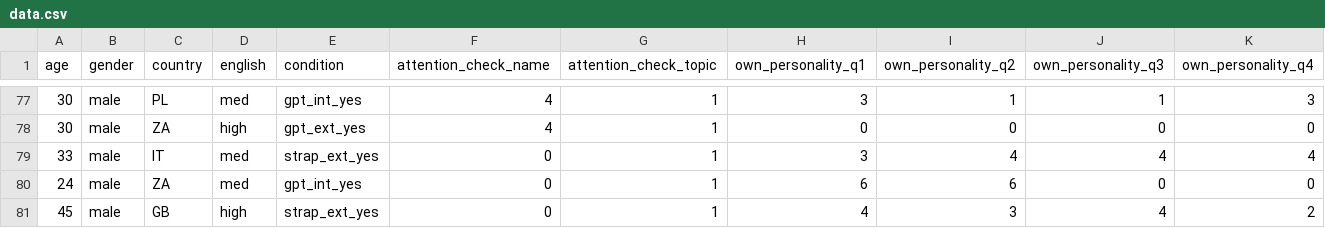
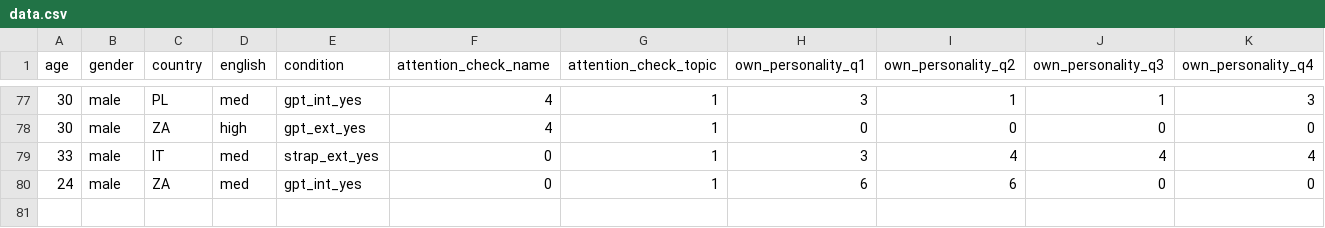
Before and after one commit to alessioGalatolo/Furhat-Personality-and-Emotions, a CSV file: study_data/data.csv, drawn as a sheet; only a part is shown, gaps mark what is left out; rows hold the shown columns only; the diff names each change by its address in the sheet, - before the commit and + after, or states it on an @@ line.

```diff
--- a/study_data/data.csv
+++ b/study_data/data.csv
-row 81: 45 | male | GB | high | strap_ext_yes | 0 | 1 | 4 | 3 | 4 | 2
```
Also changed, not shown: study_data/data2jasp.csv, 1 other file.
